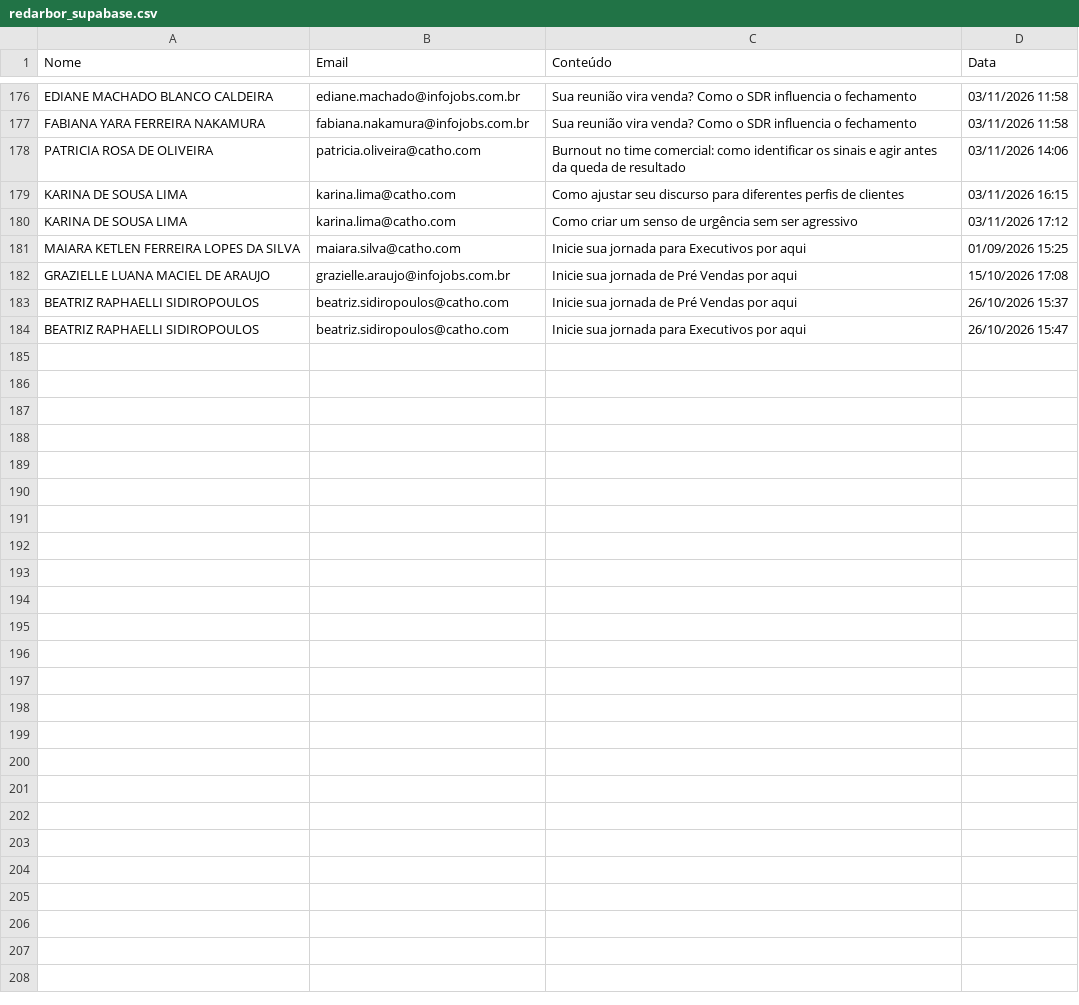
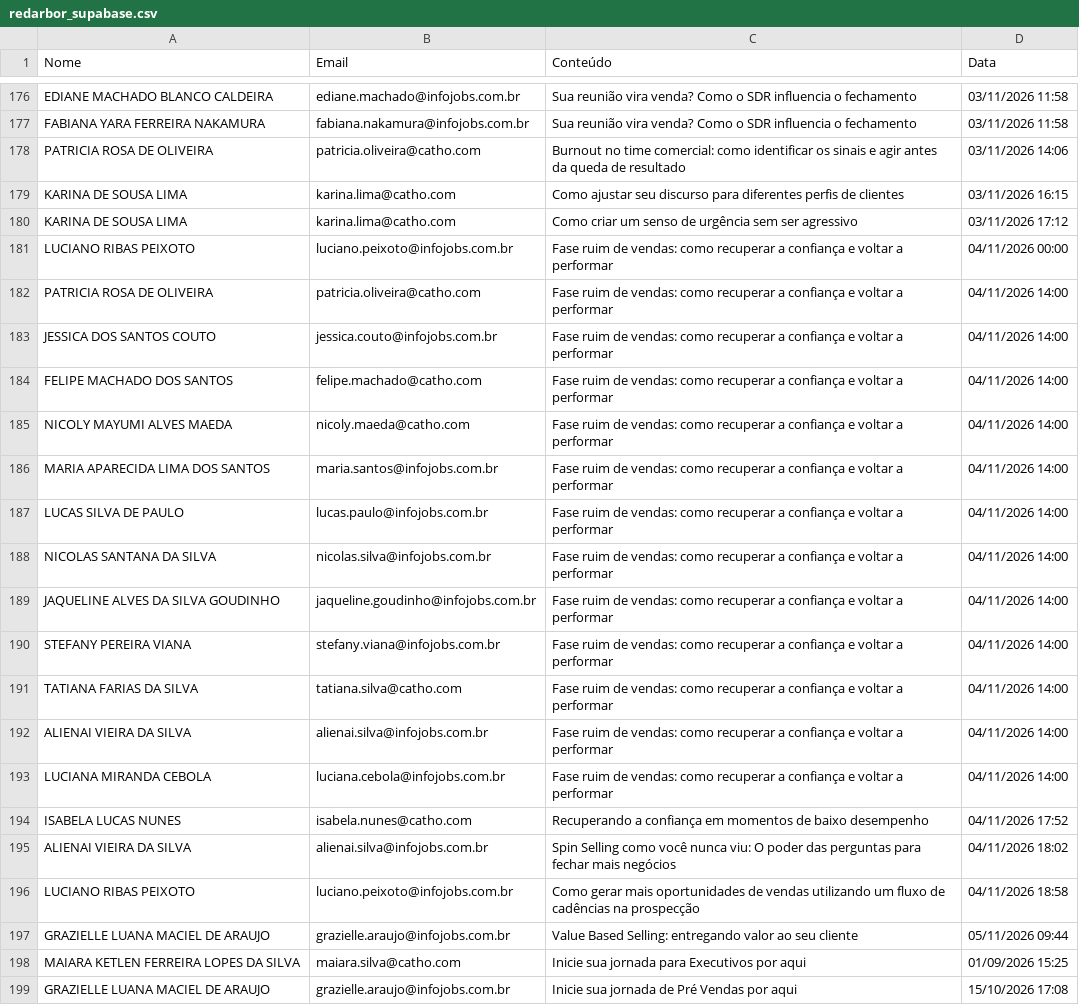
Before and after one commit to gabrielsbrasil/redarbor, a CSV file: data/redarbor_supabase.csv, drawn as a sheet; only a part is shown, gaps mark what is left out; the shorter side is filled out with more unchanged rows; the diff names each change by its address in the sheet, - before the commit and + after, or states it on an @@ line.

```diff
--- a/data/redarbor_supabase.csv
+++ b/data/redarbor_supabase.csv
+row 181: LUCIANO RIBAS PEIXOTO | luciano.peixoto@infojobs.com.br | Fase ruim de vendas: como recuperar a confiança e voltar a performar | 04/11/2026 00:00
+row 182: PATRICIA ROSA DE OLIVEIRA | patricia.oliveira@catho.com | Fase ruim de vendas: como recuperar a confiança e voltar a performar | 04/11/2026 14:00
+row 183: JESSICA DOS SANTOS COUTO | jessica.couto@infojobs.com.br | Fase ruim de vendas: como recuperar a confiança e voltar a performar | 04/11/2026 14:00
+row 184: FELIPE MACHADO DOS SANTOS | felipe.machado@catho.com | Fase ruim de vendas: como recuperar a confiança e voltar a performar | 04/11/2026 14:00
+row 185: NICOLY MAYUMI ALVES MAEDA | nicoly.maeda@catho.com | Fase ruim de vendas: como recuperar a confiança e voltar a performar | 04/11/2026 14:00
+row 186: MARIA APARECIDA LIMA DOS SANTOS | maria.santos@infojobs.com.br | Fase ruim de vendas: como recuperar a confiança e voltar a performar | 04/11/2026 14:00
+row 187: LUCAS SILVA DE PAULO | lucas.paulo@infojobs.com.br | Fase ruim de vendas: como recuperar a confiança e voltar a performar | 04/11/2026 14:00
+row 188: NICOLAS SANTANA DA SILVA | nicolas.silva@infojobs.com.br | Fase ruim de vendas: como recuperar a confiança e voltar a performar | 04/11/2026 14:00
+row 189: JAQUELINE ALVES DA SILVA GOUDINHO | jaqueline.goudinho@infojobs.com.br | Fase ruim de vendas: como recuperar a confiança e voltar a performar | 04/11/2026 14:00
+row 190: STEFANY PEREIRA VIANA | stefany.viana@infojobs.com.br | Fase ruim de vendas: como recuperar a confiança e voltar a performar | 04/11/2026 14:00
+row 191: TATIANA FARIAS DA SILVA | tatiana.silva@catho.com | Fase ruim de vendas: como recuperar a confiança e voltar a performar | 04/11/2026 14:00
+row 192: ALIENAI VIEIRA DA SILVA | alienai.silva@infojobs.com.br | Fase ruim de vendas: como recuperar a confiança e voltar a performar | 04/11/2026 14:00
+row 193: LUCIANA MIRANDA CEBOLA | luciana.cebola@infojobs.com.br | Fase ruim de vendas: como recuperar a confiança e voltar a performar | 04/11/2026 14:00
+row 194: ISABELA LUCAS NUNES | isabela.nunes@catho.com | Recuperando a confiança em momentos de baixo desempenho | 04/11/2026 17:52
+row 195: ALIENAI VIEIRA DA SILVA | alienai.silva@infojobs.com.br | Spin Selling como você nunca viu: O poder das perguntas para fechar mais negócios | 04/11/2026 18:02
+row 196: LUCIANO RIBAS PEIXOTO | luciano.peixoto@infojobs.com.br | Como gerar mais oportunidades de vendas utilizando um fluxo de cadências na prospecção | 04/11/2026 18:58
+row 197: GRAZIELLE LUANA MACIEL DE ARAUJO | grazielle.araujo@infojobs.com.br | Value Based Selling: entregando valor ao seu cliente | 05/11/2026 09:44
```
